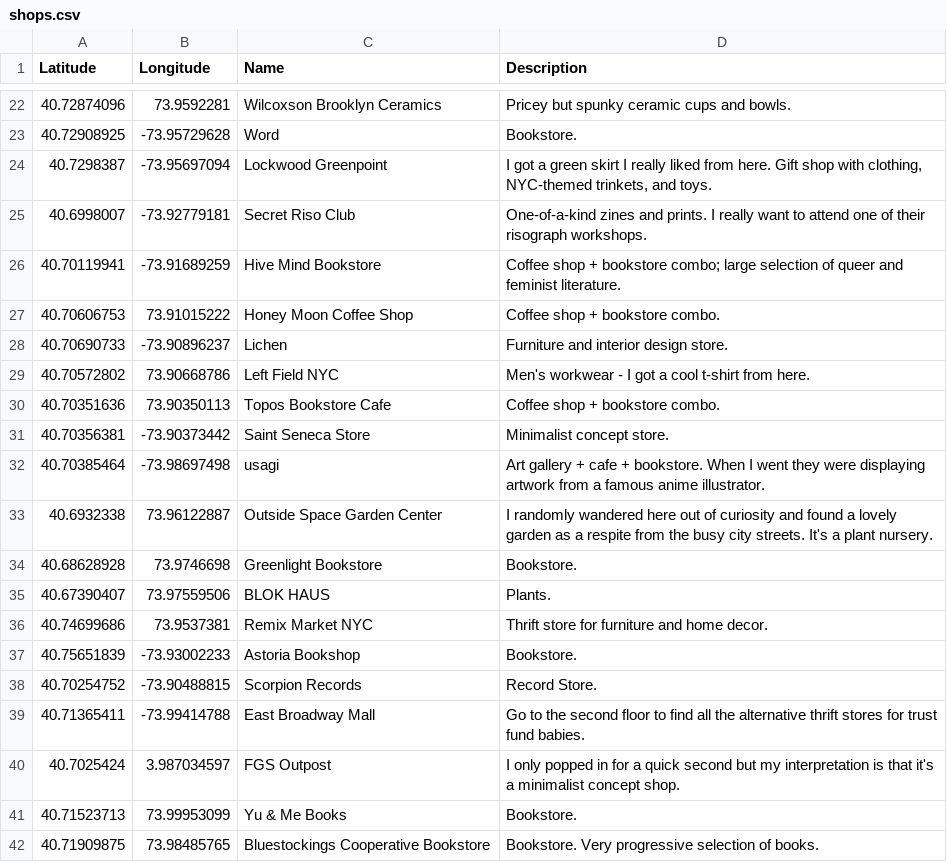
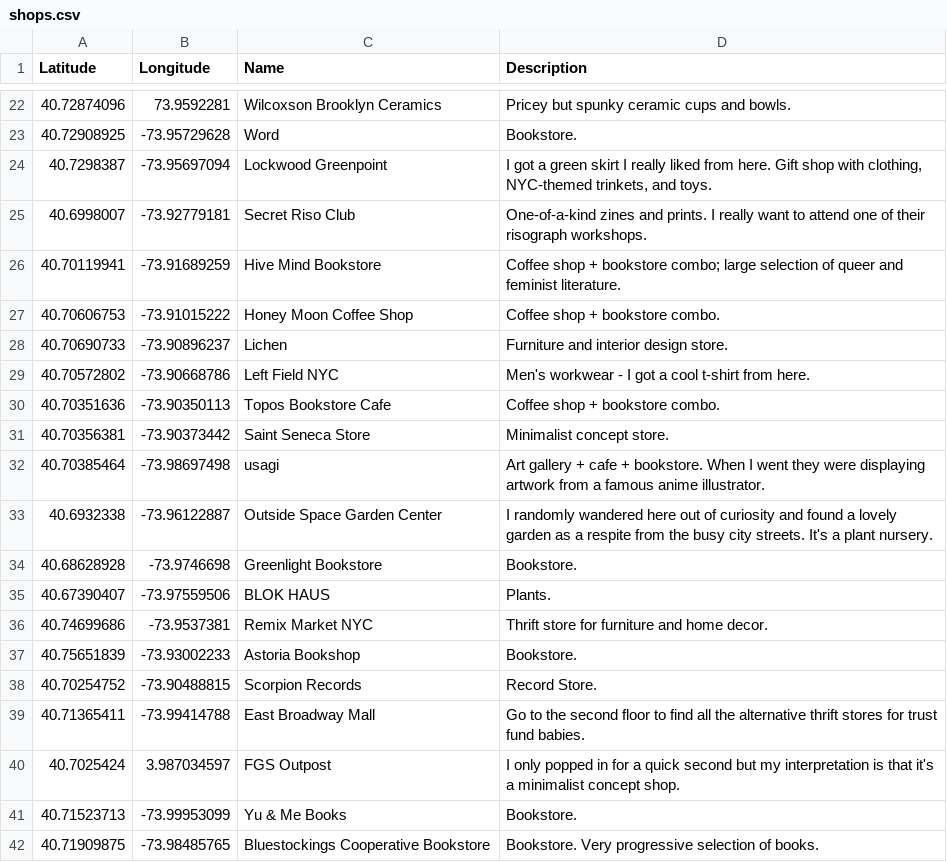
Before and after one commit to cynhaus/cynhaus.github.io, a CSV file: data/shops.csv, drawn as a sheet; only a part is shown, gaps mark what is left out; the diff covers the shown part only.

```diff
--- a/data/shops.csv
+++ b/data/shops.csv
@@ -26,12 +26,12 @@ Latitude,Longitude,Name,Description
 40.70119941,-73.91689259,Hive Mind Bookstore,Coffee shop + bookstore combo; large selection of queer and feminist literature.
-40.70606753,73.91015222,Honey Moon Coffee Shop,Coffee shop + bookstore combo.
+40.70606753,-73.91015222,Honey Moon Coffee Shop,Coffee shop + bookstore combo.
 40.70690733,-73.90896237,Lichen,Furniture and interior design store.
-40.70572802,73.90668786,Left Field NYC,Men's workwear - I got a cool t-shirt from here.
-40.70351636,73.90350113,Topos Bookstore Cafe,Coffee shop + bookstore combo.
+40.70572802,-73.90668786,Left Field NYC,Men's workwear - I got a cool t-shirt from here.
+40.70351636,-73.90350113,Topos Bookstore Cafe,Coffee shop + bookstore combo.
 40.70356381,-73.90373442,Saint Seneca Store,Minimalist concept store.
 40.70385464,-73.98697498,usagi,Art gallery + cafe + bookstore. When I went they were displaying artwork from a famous anime illustrator.
-40.6932338,73.96122887,Outside Space Garden Center,I randomly wandered here out of curiosity and found a lovely garden as a respite from the busy city streets. It's a plant nursery.
-40.68628928,73.9746698,Greenlight Bookstore,Bookstore.
-40.67390407,73.97559506,BLOK HAUS,Plants.
-40.74699686,73.9537381,Remix Market NYC,Thrift store for furniture and home decor.
+40.6932338,-73.96122887,Outside Space Garden Center,I randomly wandered here out of curiosity and found a lovely garden as a respite from the busy city streets. It's a plant nursery.
+40.68628928,-73.9746698,Greenlight Bookstore,Bookstore.
+40.67390407,-73.97559506,BLOK HAUS,Plants.
+40.74699686,-73.9537381,Remix Market NYC,Thrift store for furniture and home decor.
 40.75651839,-73.93002233,Astoria Bookshop,Bookstore.
@@ -40,3 +40,3 @@ Latitude,Longitude,Name,Description
 40.7025424,3.987034597,FGS Outpost,I only popped in for a quick second but my interpretation is that it's a minimalist concept shop.
-40.71523713,73.99953099,Yu & Me Books,Bookstore.
-40.71909875,73.98485765,Bluestockings Cooperative Bookstore,Bookstore. Very progressive selection of books.
+40.71523713,-73.99953099,Yu & Me Books,Bookstore.
+40.71909875,-73.98485765,Bluestockings Cooperative Bookstore,Bookstore. Very progressive selection of books.
```
Also changed, not shown: 11 edited cells elsewhere in this file, 2 other files.
